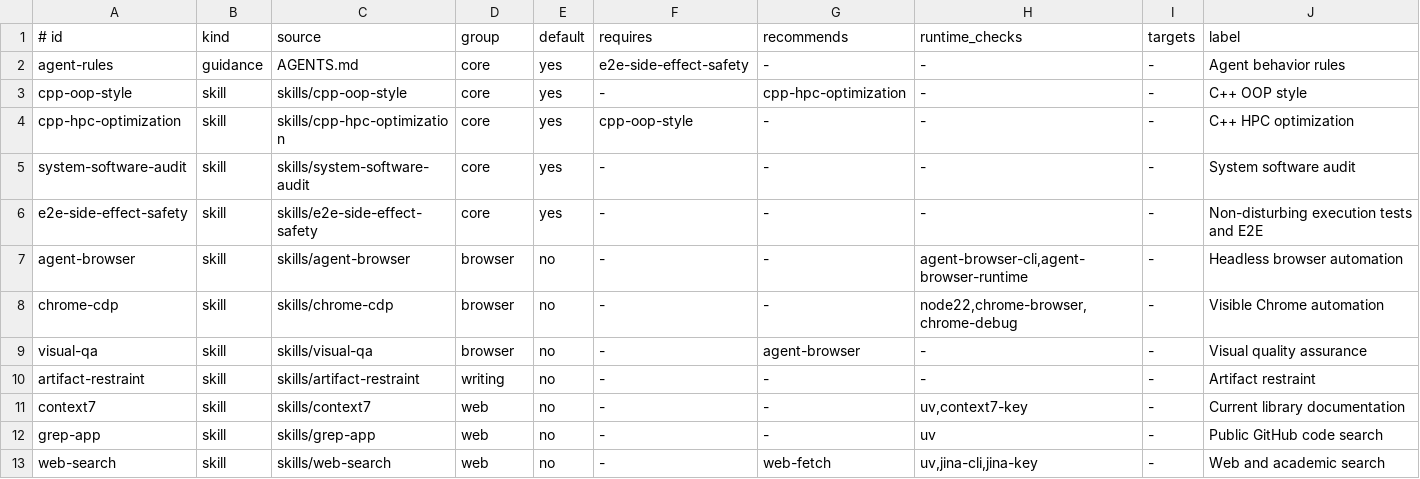
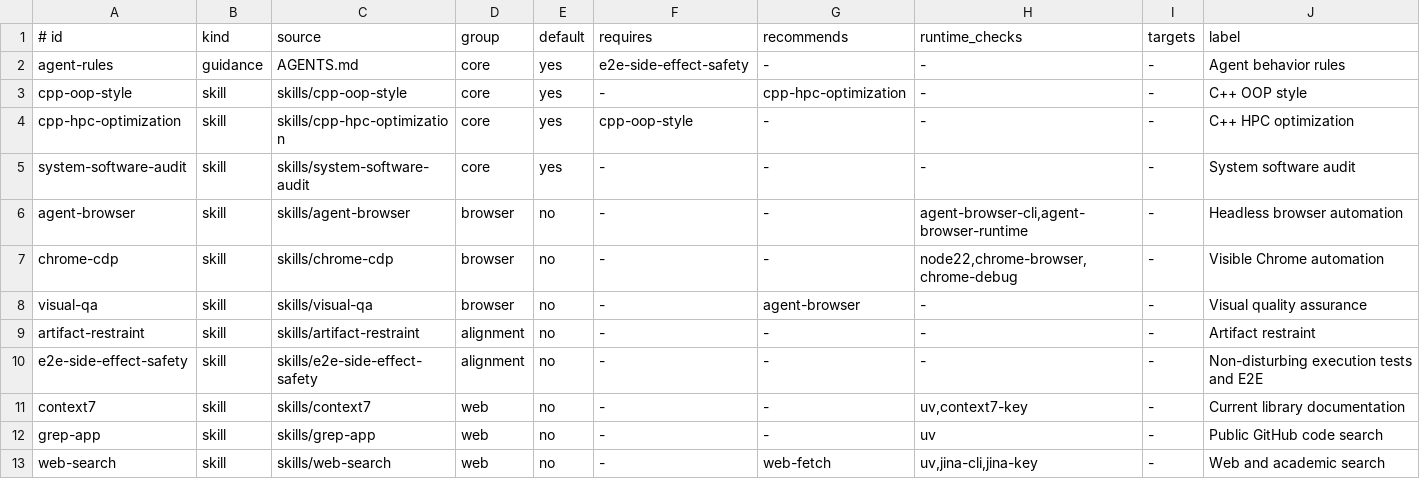
Before and after one commit to archibate/agent-skills, a TSV file: installer/catalog.tsv, drawn as a sheet; only a part is shown.

```diff
--- a/installer/catalog.tsv
+++ b/installer/catalog.tsv
@@ -5,3 +5,2 @@ cpp-hpc-optimization	skill	skills/cpp-hpc-optimization	core	yes	cpp-oop-style	-
 system-software-audit	skill	skills/system-software-audit	core	yes	-	-	-	-	System software audit
-e2e-side-effect-safety	skill	skills/e2e-side-effect-safety	core	yes	-	-	-	-	Non-disturbing execution tests and E2E
 agent-browser	skill	skills/agent-browser	browser	no	-	-	agent-browser-cli,agent-browser-runtime	-	Headless browser automation
@@ -9,3 +8,4 @@ chrome-cdp	skill	skills/chrome-cdp	browser	no	-	-	node22,chrome-browser,chrome-d
 visual-qa	skill	skills/visual-qa	browser	no	-	agent-browser	-	-	Visual quality assurance
-artifact-restraint	skill	skills/artifact-restraint	writing	no	-	-	-	-	Artifact restraint
+artifact-restraint	skill	skills/artifact-restraint	alignment	no	-	-	-	-	Artifact restraint
+e2e-side-effect-safety	skill	skills/e2e-side-effect-safety	alignment	no	-	-	-	-	Non-disturbing execution tests and E2E
 context7	skill	skills/context7	web	no	-	-	uv,context7-key	-	Current library documentation
```
Also changed, not shown: 1 other file.
